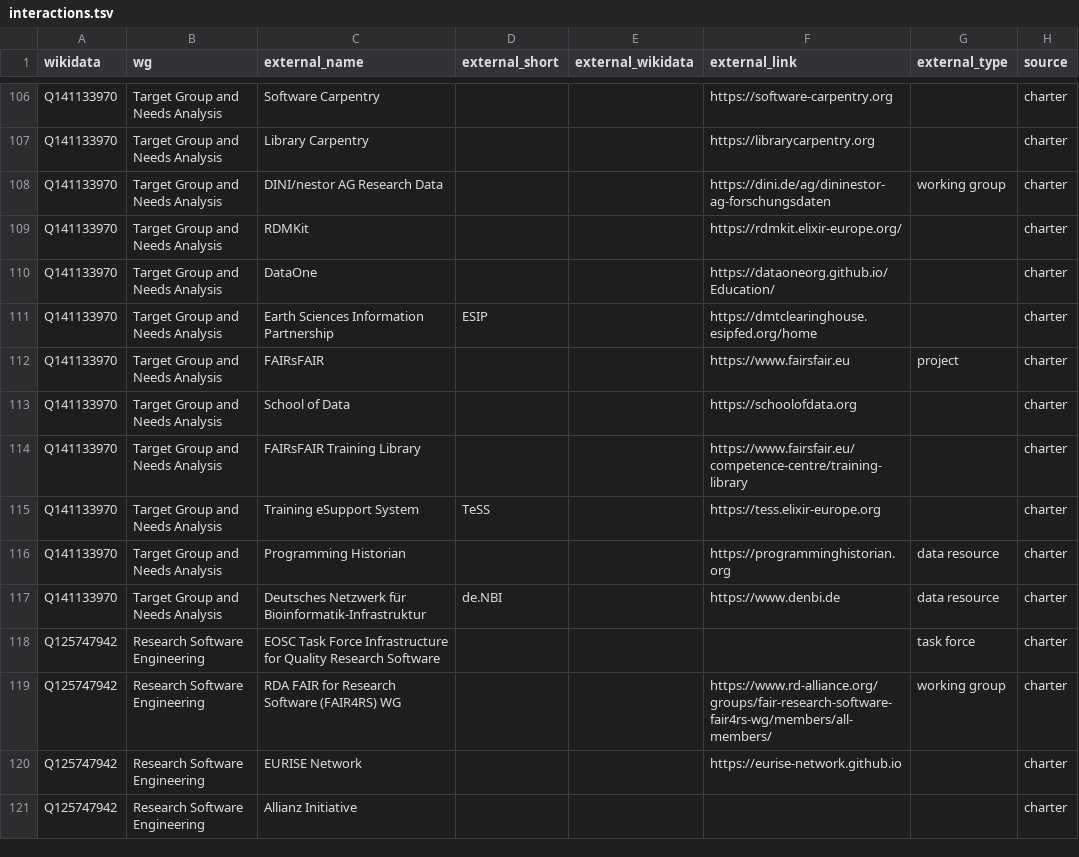
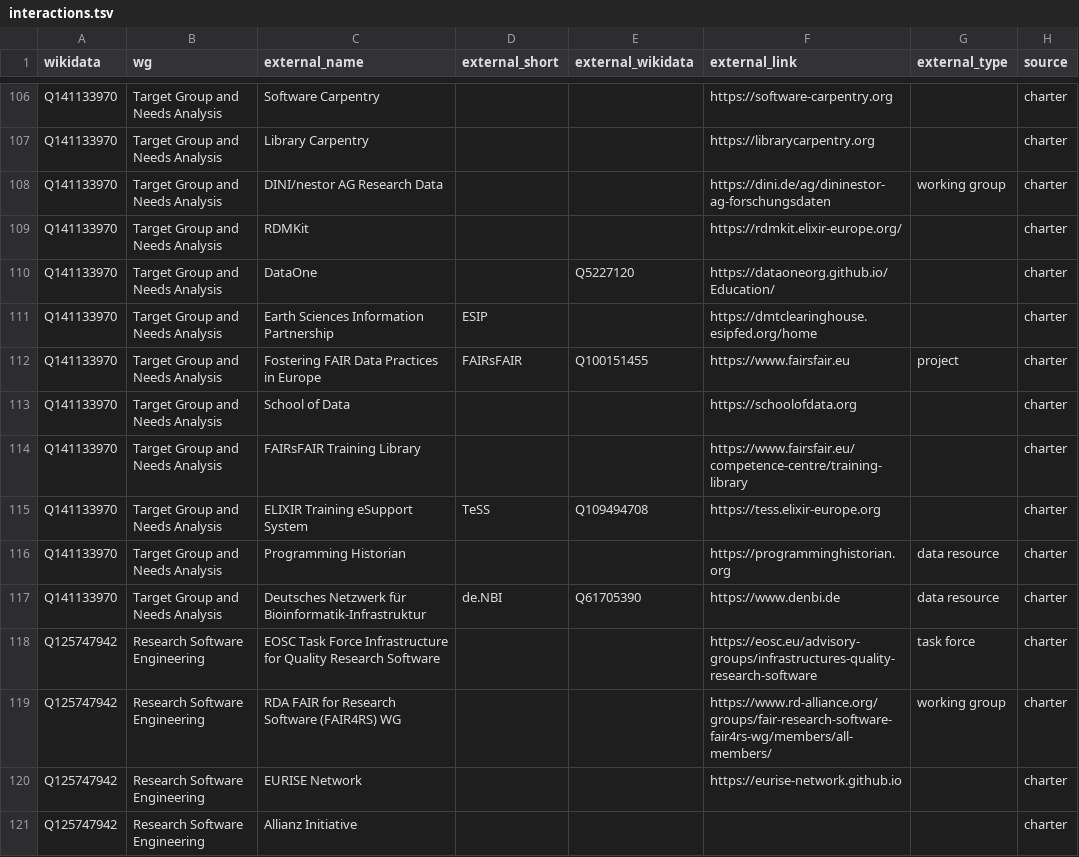
Before and after one commit to nfdi-de/section-int-wg-landscape, a TSV file: _data/interactions.tsv, drawn as a sheet; only a part is shown, gaps mark what is left out; the diff covers the shown part only; the diff names each change by its address in the sheet, - before the commit and + after, or states it on an @@ line.

```diff
--- a/_data/interactions.tsv
+++ b/_data/interactions.tsv
-E110 (external_wikidata): (empty)
+E110 (external_wikidata): Q5227120
-C112 (external_name): FAIRsFAIR
+C112 (external_name): Fostering FAIR Data Practices in Europe
-D112 (external_short): (empty)
+D112 (external_short): FAIRsFAIR
-E112 (external_wikidata): (empty)
+E112 (external_wikidata): Q100151455
-C115 (external_name): Training eSupport System
+C115 (external_name): ELIXIR Training eSupport System
-E115 (external_wikidata): (empty)
+E115 (external_wikidata): Q109494708
-E117 (external_wikidata): (empty)
+E117 (external_wikidata): Q61705390
-F118 (external_link): (empty)
+F118 (external_link): https://eosc.eu/advisory-groups/infrastructures-quality-research-software
```
Also changed, not shown: 66 edited cells elsewhere in this file.
